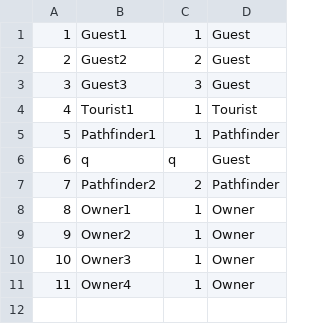
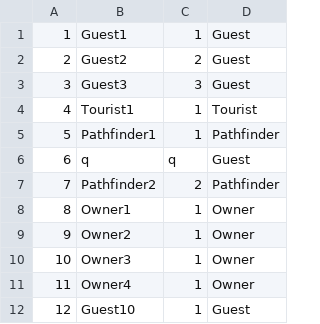
Before and after one commit to NenadGvozdenac/Simulacija-i-modeliranje-sistema, a CSV file: Resources/Data/users.csv, drawn as a sheet.

```diff
--- a/Resources/Data/users.csv
+++ b/Resources/Data/users.csv
@@ -11 +11,2 @@
 11|Owner4|1|Owner
+12|Guest10|1|Guest
```
Also changed, not shown: Resources/Data/accommodation_reservations.csv, 19 other files.
